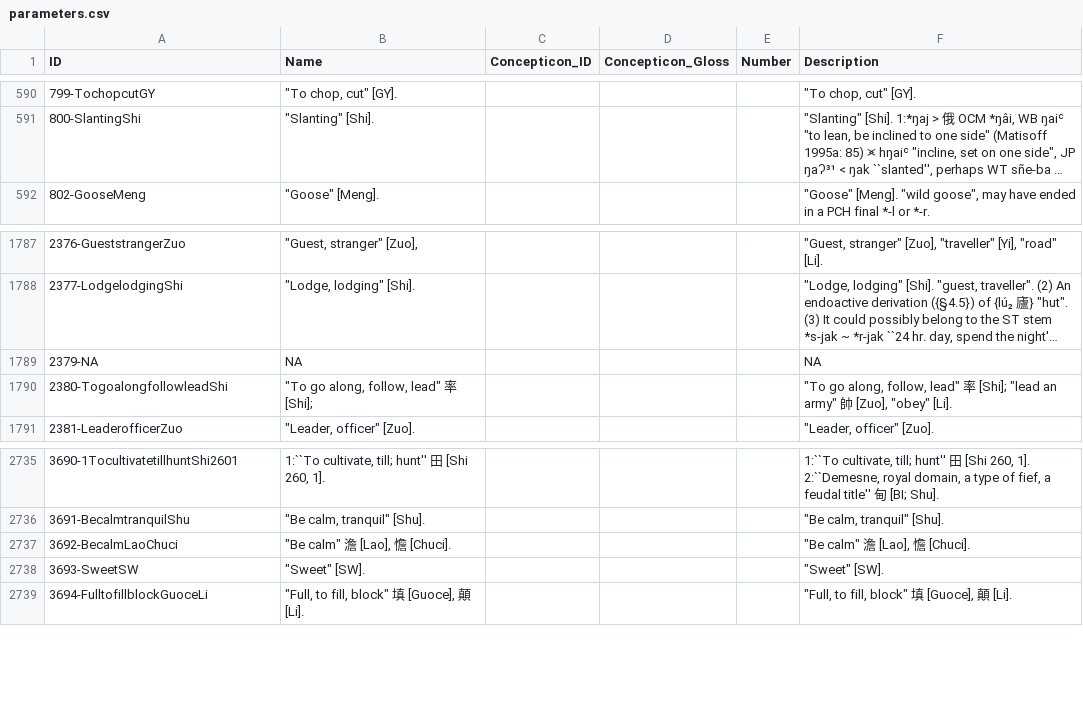
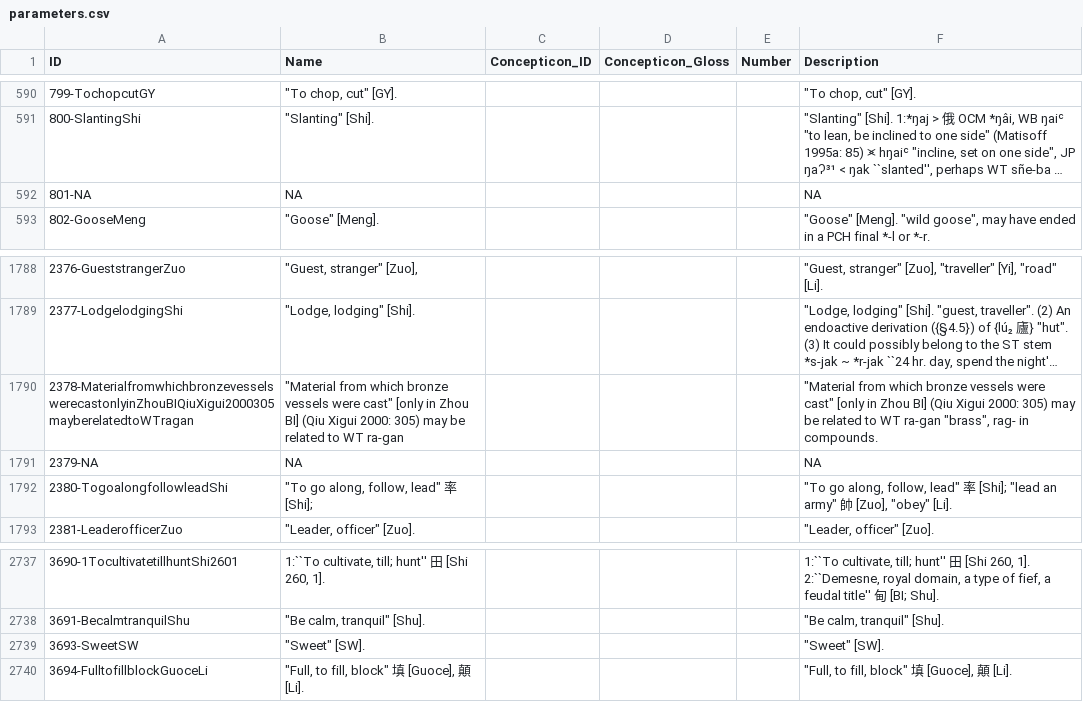
Before and after one commit to yinyunxue/schuesslerhanchinese, a CSV file: cldf/parameters.csv, drawn as a sheet; only a part is shown, gaps mark what is left out; long unchanged cells end in …; removed rows and columns are numbered as before the commit, all else as after; the diff names each change by its address in the sheet, - before the commit and + after, or states it on an @@ line.

```diff
--- a/cldf/parameters.csv
+++ b/cldf/parameters.csv
+row 592: 801-NA | NA |  |  |  | NA
+row 1790: 2378-MaterialfromwhichbronzevesselswerecastonlyinZhouBIQiuXigui2000305mayberelatedtoWTragan | "Material from which bronze vessels were cast" [only in Zhou BI] (Qiu Xigui 2000: 305) may be related to WT ra-gan |  |  |  | "Material from which bronze vessels were cast" [only in Zhou BI] (Qiu Xigui 2000: 305) may be related to WT ra-gan "brass", rag- in compounds.
-row 2737: 3692-BecalmLaoChuci | "Be calm" 澹 [Lao], 憺 [Chuci]. |  |  |  | "Be calm" 澹 [Lao], 憺 [Chuci].
```
Also changed, not shown: etc/lexemes.tsv, etc/orthography.tsv, 11 other files.
